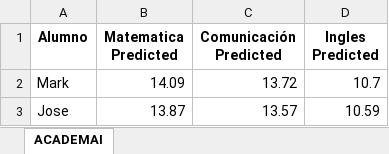
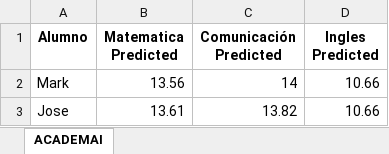
Before and after one commit to AcademicPrediction/AcademaiFlask, an Excel workbook: temporary_file.xlsx, sheet ACADEMAI, drawn as a sheet; values as stored, in another font and other column widths than the file's, no borders; the diff names each change by its address in the sheet, - before the commit and + after, or states it on an @@ line.

```diff
--- a/temporary_file.xlsx (sheet ACADEMAI)
+++ b/temporary_file.xlsx (sheet ACADEMAI)
-B2 (Matematica Predicted): 14.09
+B2 (Matematica Predicted): 13.56
-C2 (Comunicación Predicted): 13.72
+C2 (Comunicación Predicted): 14
-D2 (Ingles Predicted): 10.7
+D2 (Ingles Predicted): 10.66
-B3 (Matematica Predicted): 13.87
+B3 (Matematica Predicted): 13.61
-C3 (Comunicación Predicted): 13.57
+C3 (Comunicación Predicted): 13.82
-D3 (Ingles Predicted): 10.59
+D3 (Ingles Predicted): 10.66
```
Also changed, not shown: 3 other files.
